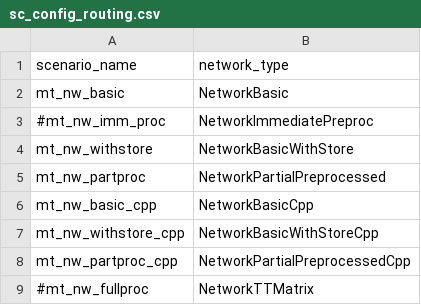
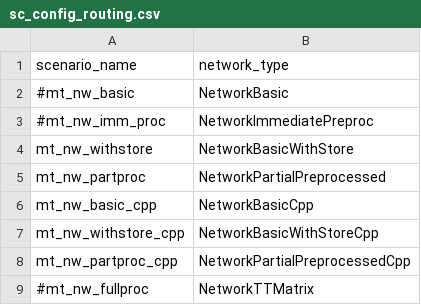
Before and after one commit to TUM-VT/FleetPy, a CSV file: studies/module_tests/scenarios/sc_config_routing.csv, drawn as a sheet.

```diff
--- a/studies/module_tests/scenarios/sc_config_routing.csv
+++ b/studies/module_tests/scenarios/sc_config_routing.csv
@@ -1,3 +1,3 @@
 scenario_name,network_type
-mt_nw_basic,NetworkBasic
+#mt_nw_basic,NetworkBasic
 #mt_nw_imm_proc,NetworkImmediatePreproc
```
Also changed, not shown: studies/module_tests/results/benchmark.csv, 2 other files.
